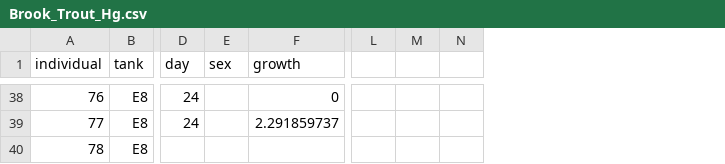
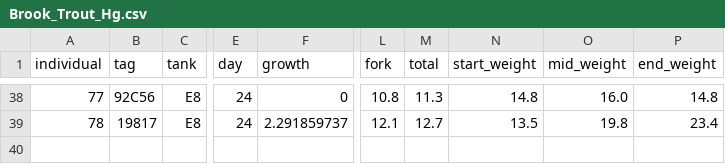
Before and after one commit to earutledge/environmental_data, a CSV file: data/Brook_Trout_Hg.csv, drawn as a sheet; only a part is shown, gaps mark what is left out; removed rows and columns are numbered as before the commit, all else as after; rows hold the shown columns only; the diff covers the shown part only; the diff names each change by its address in the sheet, - before the commit and + after, or states it on an @@ line.

```diff
--- a/data/Brook_Trout_Hg.csv
+++ b/data/Brook_Trout_Hg.csv
+column B (tag), rows 38-39: 92C56 | 19817
-column E (sex), empty
-column L, empty
-column M, empty
-column N, empty
+column L (fork), rows 38-39: 10.8 | 12.1
+column M (total), rows 38-39: 11.3 | 12.7
+column N (start_weight), rows 38-39: 14.8 | 13.5
+column O (mid_weight), rows 38-39: 16.0 | 19.8
+column P (end_weight), rows 38-39: 14.8 | 23.4
@@ column A (individual) renumbered between rows 2 and 39 @@
-row 40: 78 | E8
```
Also changed, not shown: 11 edited cells elsewhere in this file, 10 other files.
